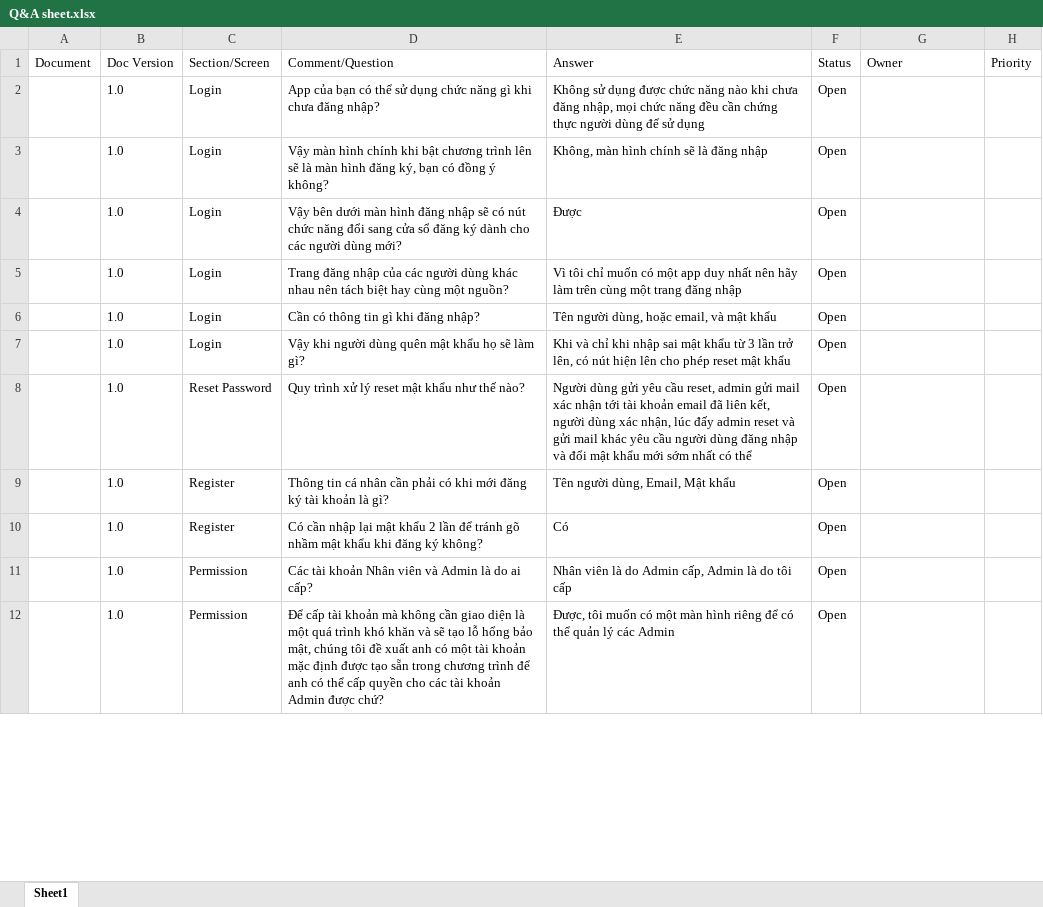
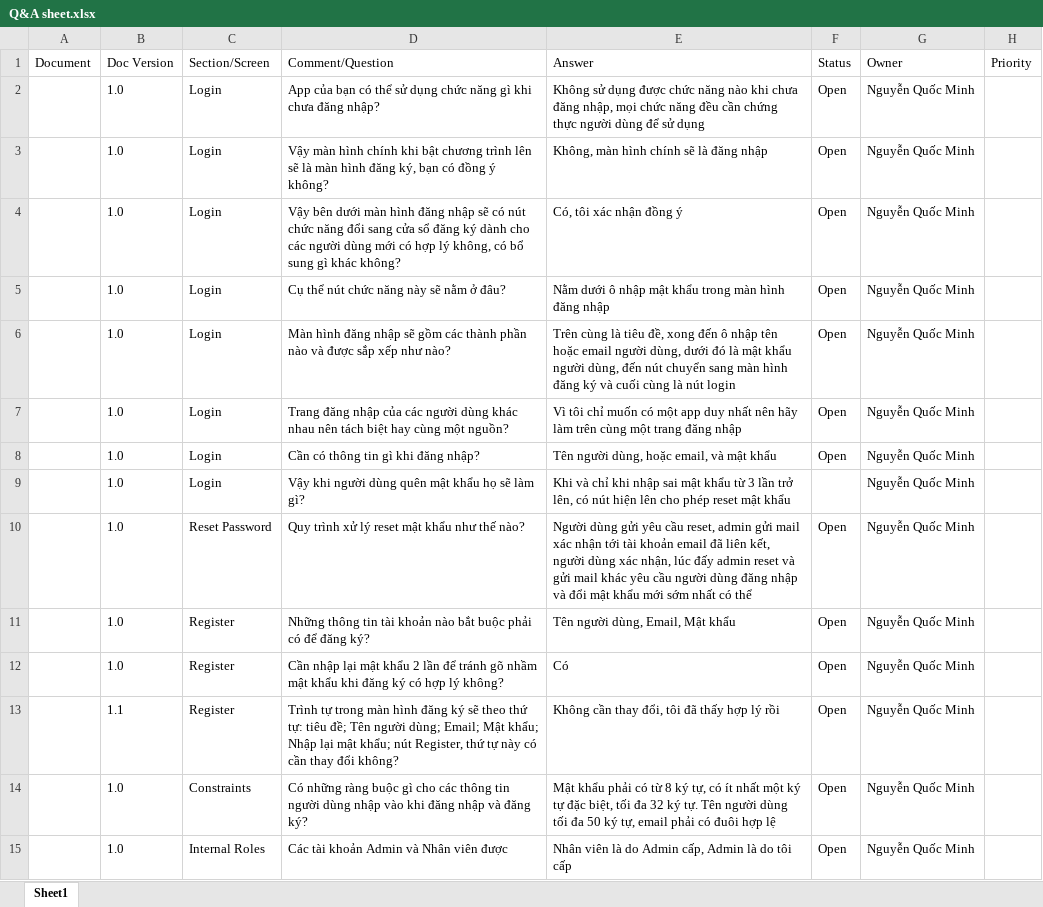
Before and after one commit to SilencedFrost/CoffeeShop, an Excel workbook: Q&A sheet.xlsx, sheet Sheet1, drawn as a sheet; only a part is shown; values as stored, in another font and other column widths than the file's, no borders; table styles not drawn; removed rows and columns are numbered as before the commit, all else as after; the diff covers the shown part only; the diff names each change by its address in the sheet, - before the commit and + after, or states it on an @@ line.

Commit message:
changed Q&A sheet

```diff
--- a/Q&A sheet.xlsx (sheet Sheet1)
+++ b/Q&A sheet.xlsx (sheet Sheet1)
-G2:G4 (Owner): (empty)
+G2:G4 (Owner): Nguyễn Quốc Minh
-D4 (Comment/Question): …người dùng mới?
+D4 (Comment/Question): …người dùng mới có hợp lý không, có bổ sung gì khác không?
-E4 (Answer): Được
+E4 (Answer): Có, tôi xác nhận đồng ý
+row 5:  | 1.0 | Login | Cụ thể nút chức năng này sẽ nằm ở đâu? | Nằm dưới ô nhập mật khẩu trong màn hình đăng nhập | Open | Nguyễn Quốc Minh
+row 6:  | 1.0 | Login | Màn hình đăng nhập sẽ gồm các thành phần nào và được sắp xếp như nào? | Trên cùng là tiêu đề, xong đến ô nhập tên hoặc email người dùng, dưới đó là mật khẩu người dùng, đến nút chuyển sang màn hình đăng ký và cuối cùng là nút login | Open | Nguyễn Quốc Minh
-G7:G12 (Owner): (empty)
+G7:G12 (Owner): Nguyễn Quốc Minh
-F9 (Status): Open
+F9 (Status): (empty)
-D11 (Comment/Question): Thông tin cá nhân cần phải có khi mới đăng ký tài khoản là gì?
+D11 (Comment/Question): Những thông tin tài khoản nào bắt buộc phải có để đăng ký?
-D12 (Comment/Question): Có cần nhập lại mật khẩu 2 lần để tránh gõ nhầm mật khẩu khi đăng ký không?
+D12 (Comment/Question): Cần nhập lại mật khẩu 2 lần để tránh gõ nhầm mật khẩu khi đăng ký có hợp lý không?
+row 13:  | 1.1 | Register | Trình tự trong màn hình đăng ký sẽ theo thứ tự: tiêu đề; Tên người dùng; Email; Mật khẩu; Nhập lại mật khẩu; nút Register, thứ tự này có cần thay đổi không? | Không cần thay đổi, tôi đã thấy hợp lý rồi | Open | Nguyễn Quốc Minh
+row 14:  | 1.0 | Constraints | Có những ràng buộc gì cho các thông tin người dùng nhập vào khi đăng nhập và đăng ký? | Mật khẩu phải có từ 8 ký tự, có ít nhất một ký tự đặc biệt, tối đa 32 ký tự. Tên người dùng tối đa 50 ký tự, email phải có đuôi hợp lệ | Open | Nguyễn Quốc Minh
-C15 (Section/Screen): Permission
+C15 (Section/Screen): Internal Roles
-D15 (Comment/Question): Các tài khoản Nhân viên và Admin là do ai cấp?
+D15 (Comment/Question): Các tài khoản Admin và Nhân viên được
-G15 (Owner): (empty)
+G15 (Owner): Nguyễn Quốc Minh
-row 12:  | 1.0 | Permission | Để cấp tài khoản mà không cần giao diện là một quá trình khó khăn và sẽ tạo lỗ hổng bảo mật, chúng tôi đề xuất anh có một tài khoản mặc định được tạo sẵn trong chương trình để anh có thể cấp quyền cho các tài khoản Admin được chứ? | Được, tôi muốn có một màn hình riêng để có thể quản lý các Admin | Open
```
Also changed, not shown: 2 added rows, 1 removed row and 18 edited cells elsewhere in this sheet.
